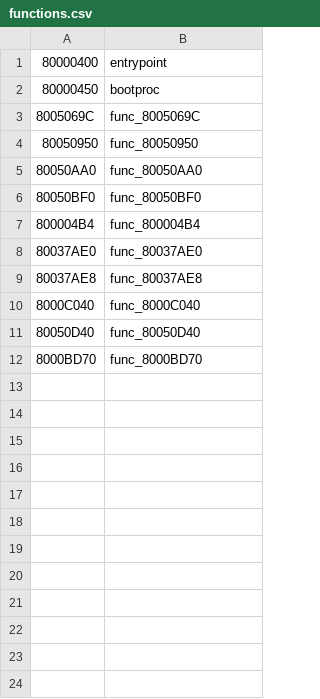
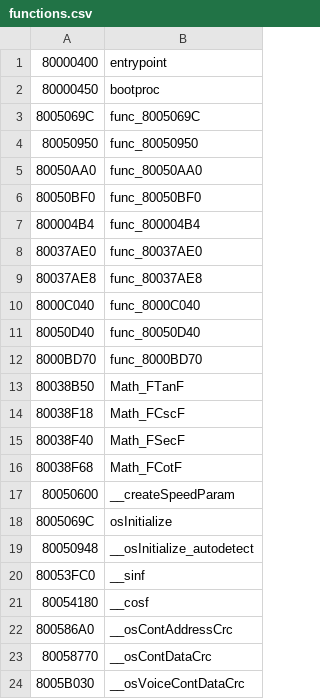
Before and after one commit to Decompollaborate/hypdisasm, a CSV file: tables/usa/functions.csv, drawn as a sheet; the diff names each change by its address in the sheet, - before the commit and + after, or states it on an @@ line.

Commit message:
Use some functions names

```diff
--- a/tables/usa/functions.csv
+++ b/tables/usa/functions.csv
+row 13: 80038B50 | Math_FTanF
+row 14: 80038F18 | Math_FCscF
+row 15: 80038F40 | Math_FSecF
+row 16: 80038F68 | Math_FCotF
+row 17: 80050600 | __createSpeedParam
+row 18: 8005069C | osInitialize
+row 19: 80050948 | __osInitialize_autodetect
+row 20: 80053FC0 | __sinf
+row 21: 80054180 | __cosf
+row 22: 800586A0 | __osContAddressCrc
+row 23: 80058770 | __osContDataCrc
+row 24: 8005B030 | __osVoiceContDataCrc
```
Also changed, not shown: 15 other files.
